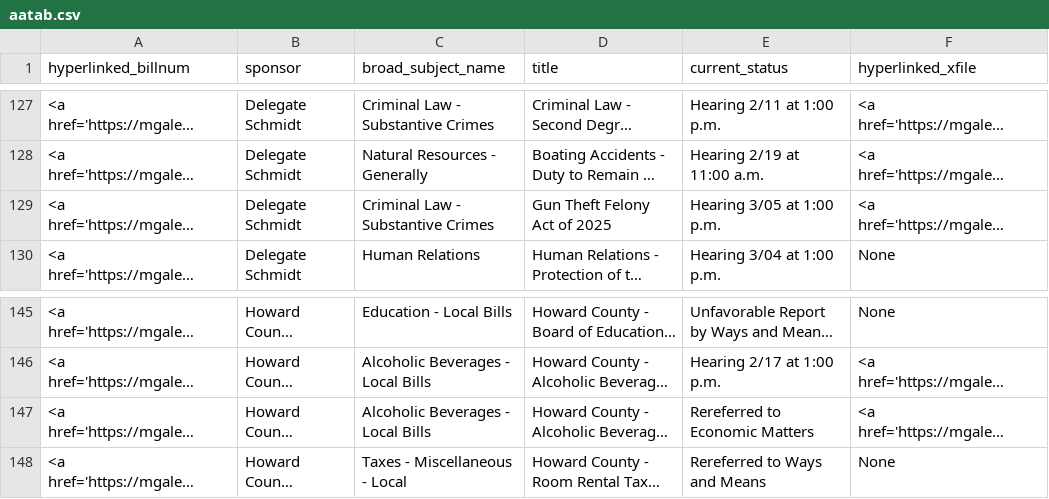
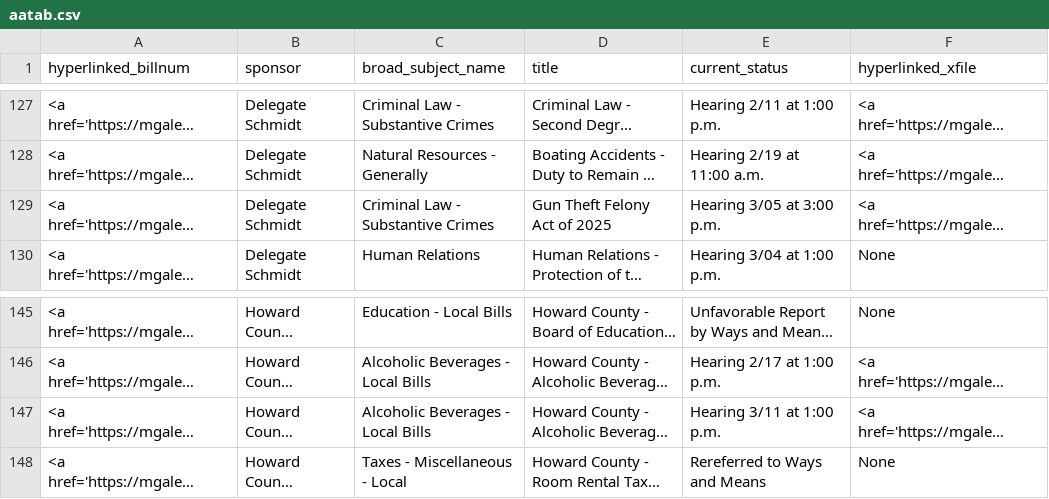
Before and after one commit to Baltimore-Sun/md-ga-bill-tracker, a CSV file: aatab.csv, drawn as a sheet; only a part is shown, gaps mark what is left out; long unchanged cells end in …; the diff names each change by its address in the sheet, - before the commit and + after, or states it on an @@ line.

```diff
--- a/aatab.csv
+++ b/aatab.csv
-E129 (current_status): Hearing 3/05 at 1:00 p.m.
+E129 (current_status): Hearing 3/05 at 3:00 p.m.
-E147 (current_status): Rereferred to Economic Matters
+E147 (current_status): Hearing 3/11 at 1:00 p.m.
```
Also changed, not shown: howtab.csv.
